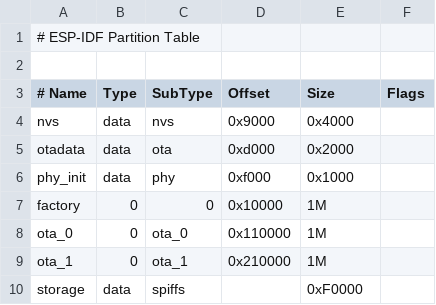
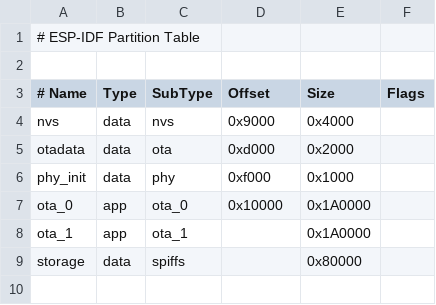
Before and after one commit to mlehmann76/valvecontrol_firmware, a CSV file: partitions.csv, drawn as a sheet.

Commit message:
added cJSON c++ wrapper Json, increased partition size for ota

```diff
--- a/partitions.csv
+++ b/partitions.csv
@@ -6,5 +6,4 @@ otadata,  data, ota,     0xd000,  0x2000,
 phy_init, data, phy,     0xf000,  0x1000,
-factory,  0,    0,       0x10000, 1M,
-ota_0,    0,    ota_0,  0x110000, 1M,
-ota_1,    0,    ota_1,  0x210000, 1M,
-storage,  data, spiffs,  ,        0xF0000,
+ota_0,    app,  ota_0,   0x10000, 0x1A0000,
+ota_1,    app,  ota_1,          , 0x1A0000,
+storage,  data, spiffs,  ,        0x80000,
```
Also changed, not shown: 18 other files.
